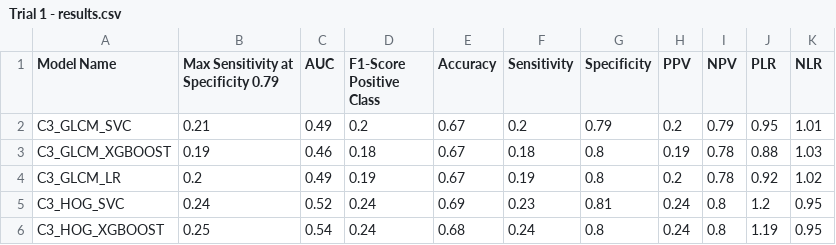
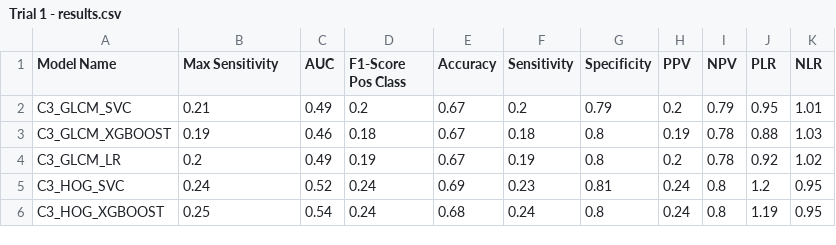
Before and after one commit to gwendysyd/Placenta-Insufficiency-Classification, a CSV file: src/4. Results/2. Computer Vision/Trial 1 - results.csv, drawn as a sheet; only a part is shown.

Commit message:
Update Trial 1 - results.csv

```diff
--- a/src/4. Results/2. Computer Vision/Trial 1 - results.csv
+++ b/src/4. Results/2. Computer Vision/Trial 1 - results.csv
@@ -1,2 +1,2 @@
-Model Name,Max Sensitivity at Specificity 0.79,AUC,F1-Score Positive Class,Accuracy,Sensitivity,Specificity,PPV,NPV,PLR,NLR
+Model Name,Max Sensitivity,AUC,F1-Score Pos Class,Accuracy,Sensitivity,Specificity,PPV,NPV,PLR,NLR
 C3_GLCM_SVC,0.21,0.49,0.2,0.67,0.2,0.79,0.2,0.79,0.95,1.01
```
